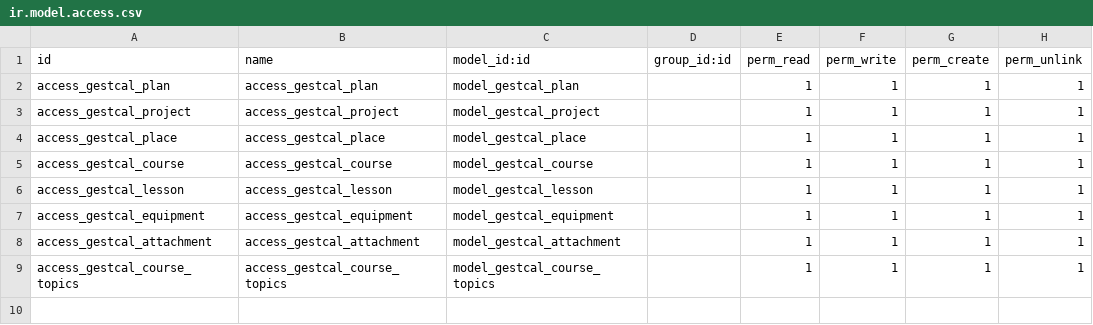
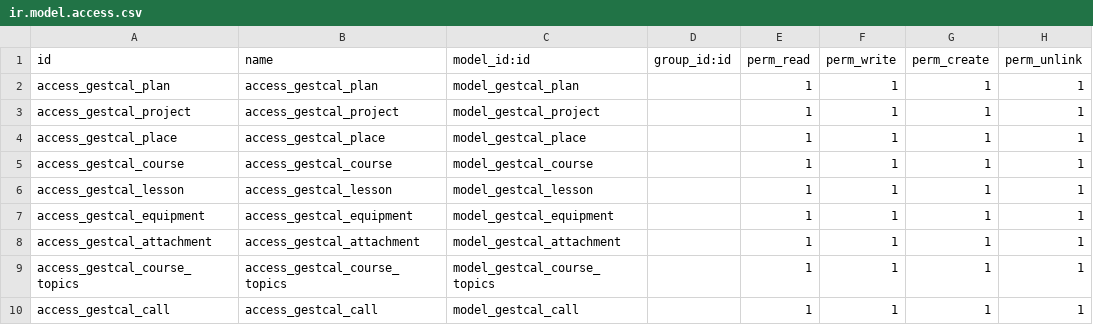
Before and after one commit to lecciovich/master-app, a CSV file: gest_call/security/ir.model.access.csv, drawn as a sheet; the diff names each change by its address in the sheet, - before the commit and + after, or states it on an @@ line.

```diff
--- a/gest_call/security/ir.model.access.csv
+++ b/gest_call/security/ir.model.access.csv
+row 10: access_gestcal_call | access_gestcal_call | model_gestcal_call |  | 1 | 1 | 1 | 1
```
Also changed, not shown: 26 other files.
